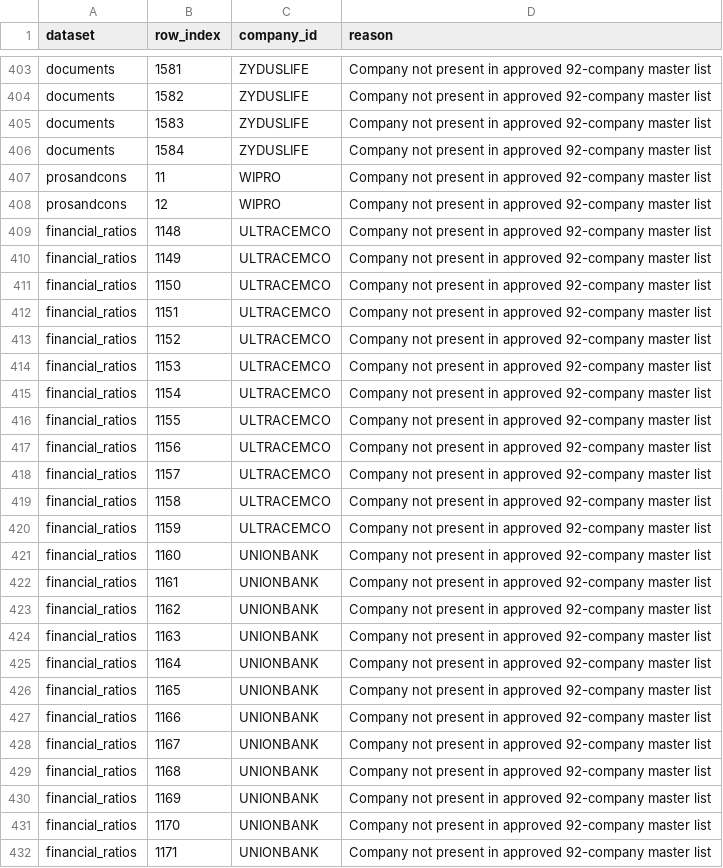
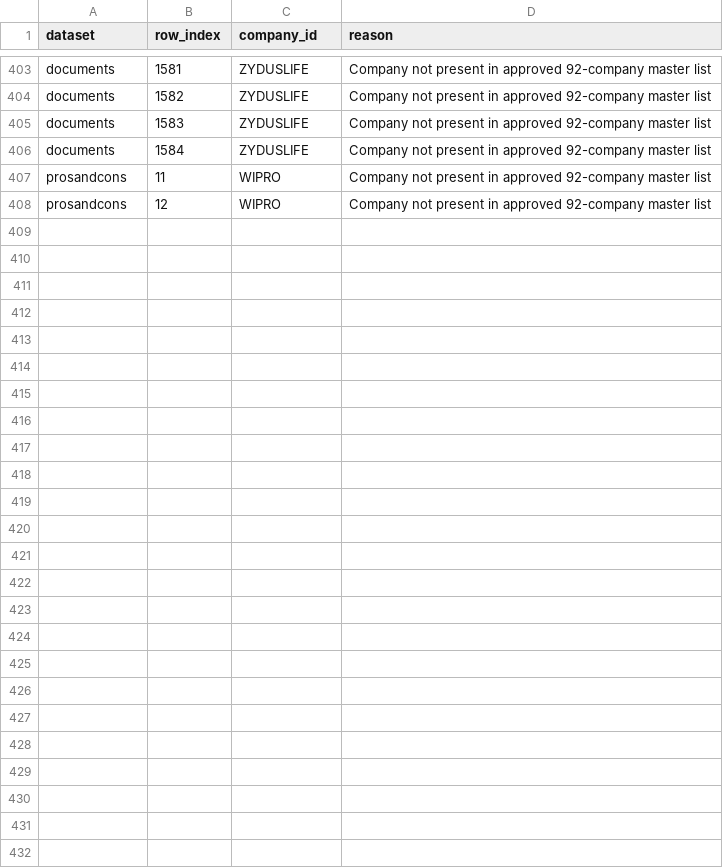
Before and after one commit to abhishek0221AB/N_100_FINANCIAL_INTELLIGENCE_PLATFORM, a CSV file: output/out_of_scope_rows.csv, drawn as a sheet; only a part is shown, gaps mark what is left out; the diff names each change by its address in the sheet, - before the commit and + after, or states it on an @@ line.

Commit message:
Sprint-2: Financial Ratio Engine Completed.

```diff
--- a/output/out_of_scope_rows.csv
+++ b/output/out_of_scope_rows.csv
-row 409: financial_ratios | 1148 | ULTRACEMCO | Company not present in approved 92-company master list
-row 410: financial_ratios | 1149 | ULTRACEMCO | Company not present in approved 92-company master list
-row 411: financial_ratios | 1150 | ULTRACEMCO | Company not present in approved 92-company master list
-row 412: financial_ratios | 1151 | ULTRACEMCO | Company not present in approved 92-company master list
-row 413: financial_ratios | 1152 | ULTRACEMCO | Company not present in approved 92-company master list
-row 414: financial_ratios | 1153 | ULTRACEMCO | Company not present in approved 92-company master list
-row 415: financial_ratios | 1154 | ULTRACEMCO | Company not present in approved 92-company master list
-row 416: financial_ratios | 1155 | ULTRACEMCO | Company not present in approved 92-company master list
-row 417: financial_ratios | 1156 | ULTRACEMCO | Company not present in approved 92-company master list
-row 418: financial_ratios | 1157 | ULTRACEMCO | Company not present in approved 92-company master list
-row 419: financial_ratios | 1158 | ULTRACEMCO | Company not present in approved 92-company master list
-row 420: financial_ratios | 1159 | ULTRACEMCO | Company not present in approved 92-company master list
-row 421: financial_ratios | 1160 | UNIONBANK | Company not present in approved 92-company master list
-row 422: financial_ratios | 1161 | UNIONBANK | Company not present in approved 92-company master list
-row 423: financial_ratios | 1162 | UNIONBANK | Company not present in approved 92-company master list
-row 424: financial_ratios | 1163 | UNIONBANK | Company not present in approved 92-company master list
-row 425: financial_ratios | 1164 | UNIONBANK | Company not present in approved 92-company master list
-row 426: financial_ratios | 1165 | UNIONBANK | Company not present in approved 92-company master list
-row 427: financial_ratios | 1166 | UNIONBANK | Company not present in approved 92-company master list
-row 428: financial_ratios | 1167 | UNIONBANK | Company not present in approved 92-company master list
-row 429: financial_ratios | 1168 | UNIONBANK | Company not present in approved 92-company master list
-row 430: financial_ratios | 1169 | UNIONBANK | Company not present in approved 92-company master list
-row 431: financial_ratios | 1170 | UNIONBANK | Company not present in approved 92-company master list
-row 432: financial_ratios | 1171 | UNIONBANK | Company not present in approved 92-company master list
```
Also changed, not shown: output/load_audit.csv, 20 other files.
